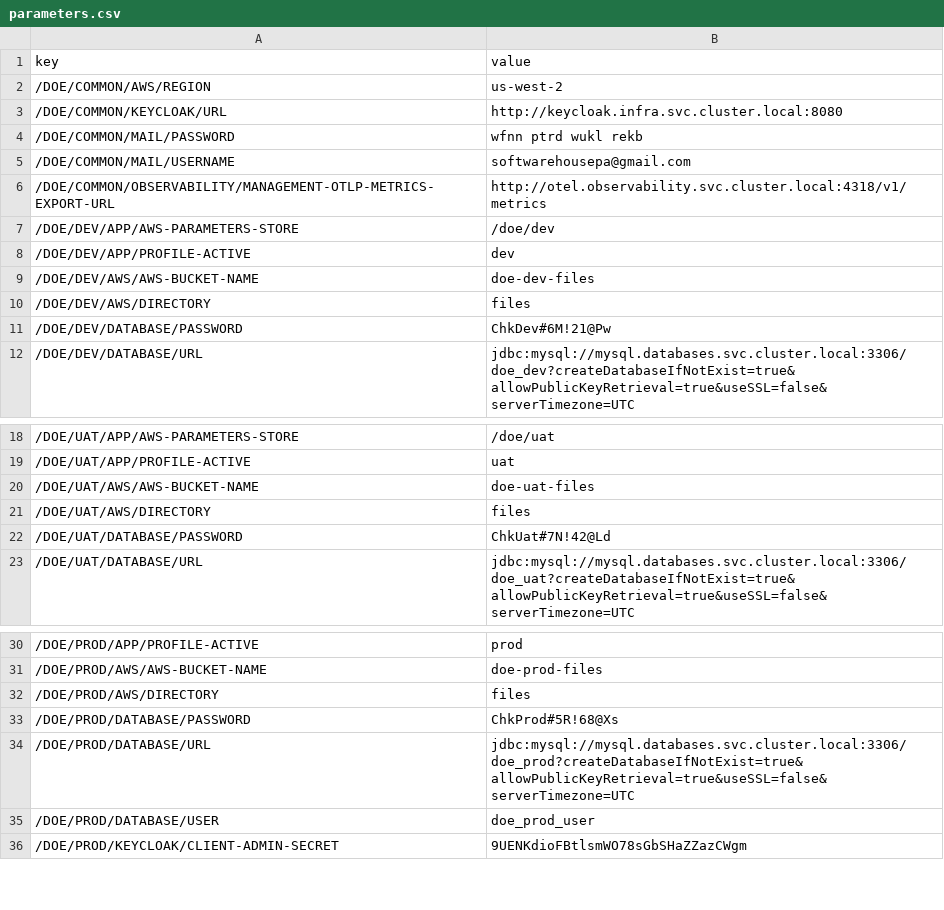
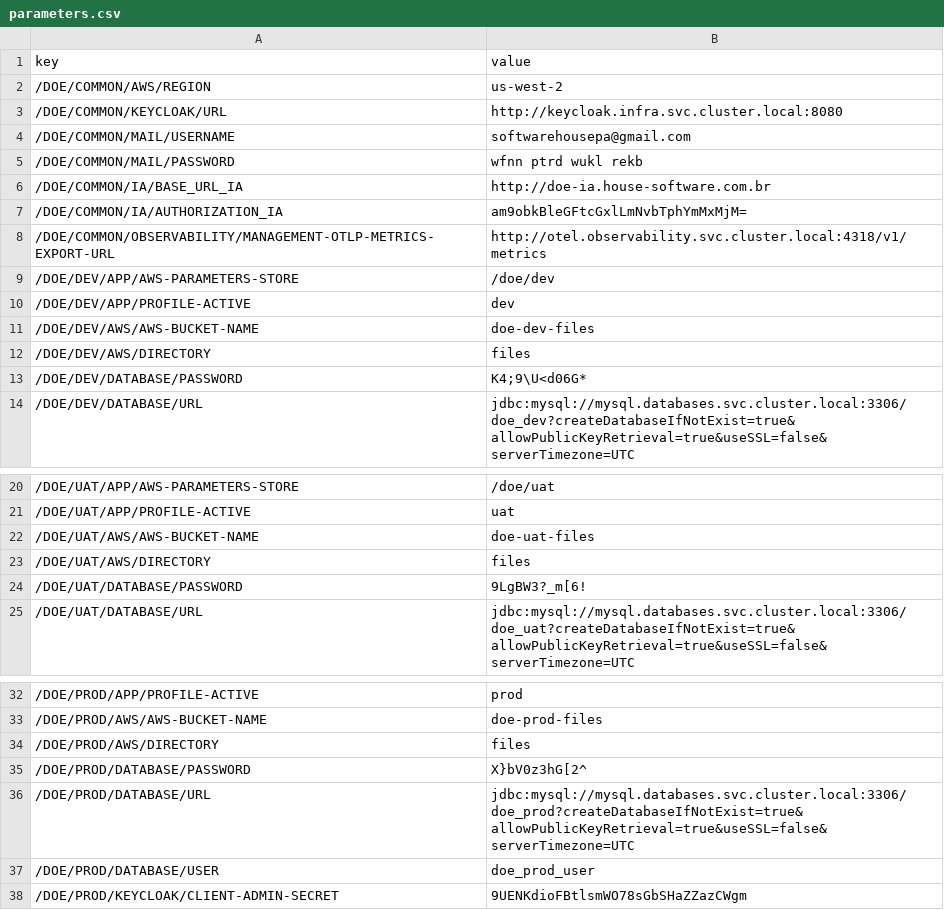
Before and after one commit to soapmactavish23/doe-iac, a CSV file: parameters.csv, drawn as a sheet; only a part is shown, gaps mark what is left out.

Commit message:
Update parameters.csv

```diff
--- a/parameters.csv
+++ b/parameters.csv
@@ -3,4 +3,6 @@ key,value
 /DOE/COMMON/KEYCLOAK/URL,http://keycloak.infra.svc.cluster.local:8080
+/DOE/COMMON/MAIL/USERNAME,softwarehousepa@gmail.com
 /DOE/COMMON/MAIL/PASSWORD,wfnn ptrd wukl rekb
-/DOE/COMMON/MAIL/USERNAME,softwarehousepa@gmail.com
+/DOE/COMMON/IA/BASE_URL_IA,http://doe-ia.house-software.com.br
+/DOE/COMMON/IA/AUTHORIZATION_IA,am9obkBleGFtcGxlLmNvbTphYmMxMjM=
 /DOE/COMMON/OBSERVABILITY/MANAGEMENT-OTLP-METRICS-EXPORT-URL,http://otel.observability.svc.cluster.local:4318/v1/metrics
@@ -10,3 +12,3 @@ key,value
 /DOE/DEV/AWS/DIRECTORY,files
-/DOE/DEV/DATABASE/PASSWORD,ChkDev#6M!21@Pw
+/DOE/DEV/DATABASE/PASSWORD,K4;9\U<d06G*
 /DOE/DEV/DATABASE/URL,jdbc:mysql://mysql.databases.svc.cluster.local:3306/doe_dev?createDatabaseIfNotExist=true&allowPublicKeyRetrieval=true&useSSL=false&serverTimezone=UTC
@@ -21,3 +23,3 @@ key,value
 /DOE/UAT/AWS/DIRECTORY,files
-/DOE/UAT/DATABASE/PASSWORD,ChkUat#7N!42@Ld
+/DOE/UAT/DATABASE/PASSWORD,9LgBW3?_m[6!
 /DOE/UAT/DATABASE/URL,jdbc:mysql://mysql.databases.svc.cluster.local:3306/doe_uat?createDatabaseIfNotExist=true&allowPublicKeyRetrieval=true&useSSL=false&serverTimezone=UTC
@@ -32,3 +34,3 @@ key,value
 /DOE/PROD/AWS/DIRECTORY,files
-/DOE/PROD/DATABASE/PASSWORD,ChkProd#5R!68@Xs
+/DOE/PROD/DATABASE/PASSWORD,X}bV0z3hG[2^
 /DOE/PROD/DATABASE/URL,jdbc:mysql://mysql.databases.svc.cluster.local:3306/doe_prod?createDatabaseIfNotExist=true&allowPublicKeyRetrieval=true&useSSL=false&serverTimezone=UTC
```
